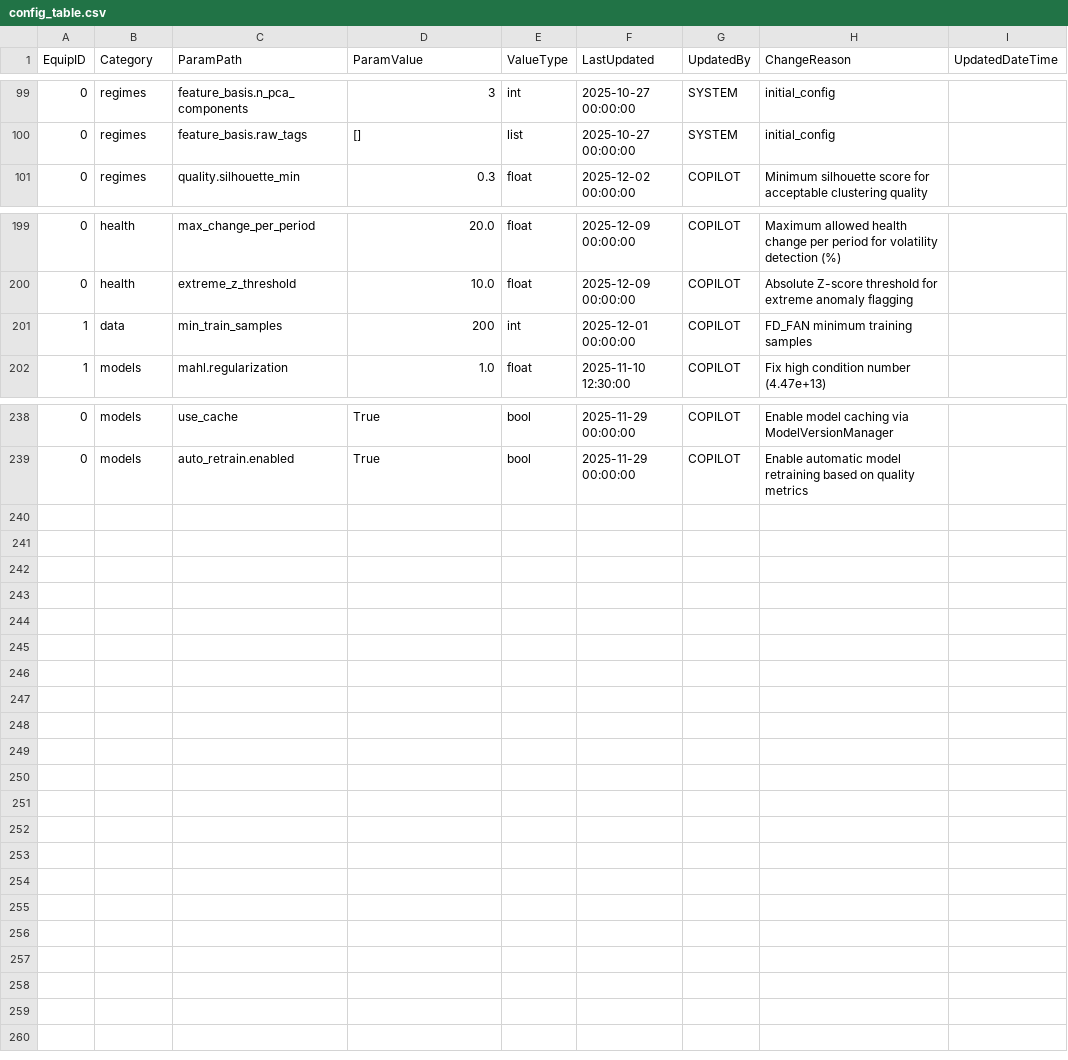
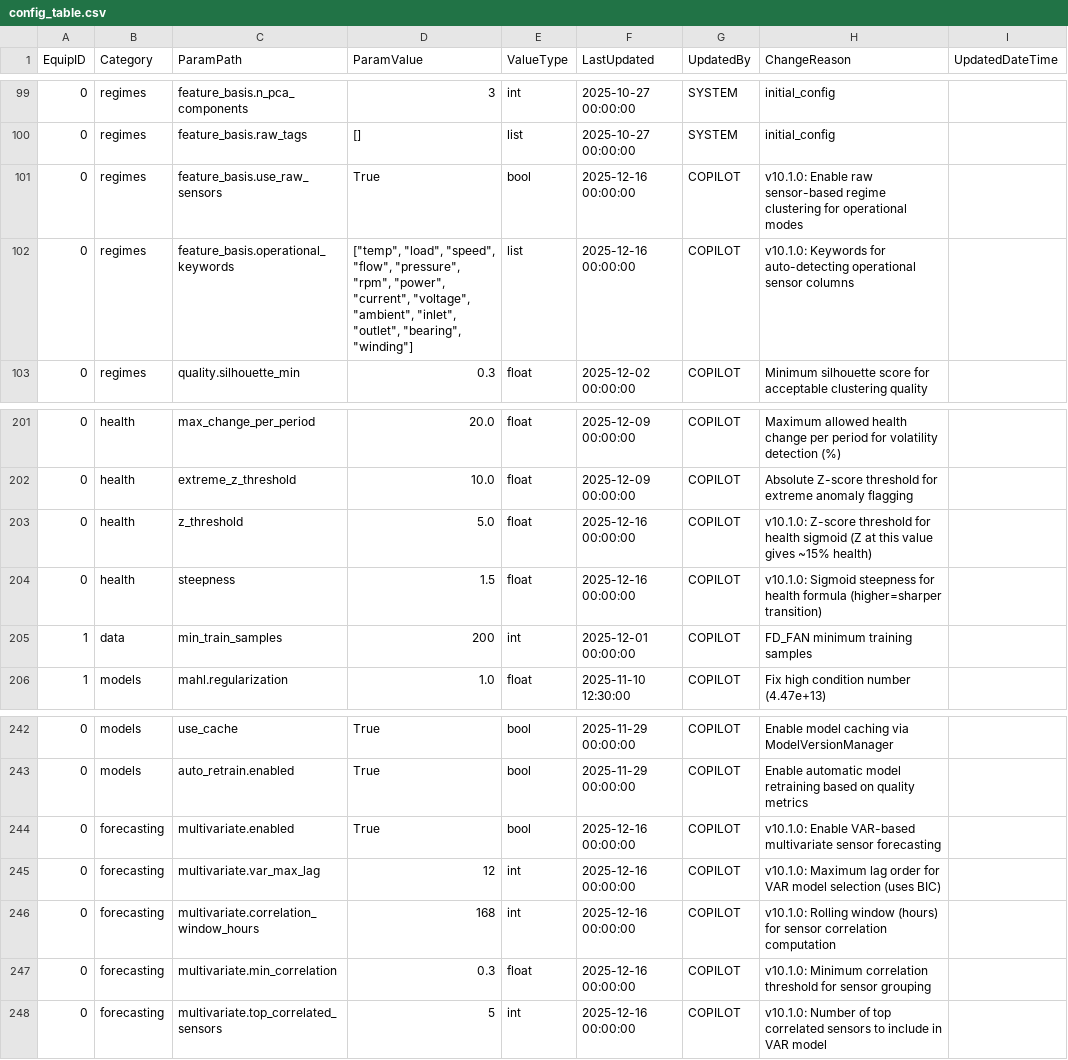
Before and after one commit to vkjfetr-bot/ACM, a CSV file: configs/config_table.csv, drawn as a sheet; only a part is shown, gaps mark what is left out.

Commit message:
feat(v10.1): Complete multivariate forecasting pipeline with VAR, episode-regime correlation, and improved health tracking
MAJOR FEATURES:
- Multivariate sensor forecasting using Vector Autoregression (VAR) model
  - Automatic lag selection (max_lag=12)
  - Granger causality analysis for sensor lead-lag relationships
  - Confidence intervals and correlation tracking

- Episode-regime correlation framework
  - Detect anomaly episodes in context of operational regimes
  - Add regime context to episodes (start_regime, end_regime, spans_transition)
  - Per-regime RUL estimates for regime-conditioned forecasting

- Enhanced health index tracking
  - Sigmoid formula for smooth health transitions (z_threshold=5.0, steepness=1.5)
  - Exponential smoothing (alpha=0.3) to prevent unrealistic jumps
  - Quality flags (NORMAL, VOLATILE, EXTREME_ANOMALY, MISSING_DATA, COLDSTART)
  - Raw/smoothed health preservation for validation

ANALYTICS IMPROVEMENTS:
- Normalized OMR contributions (variance-normalized, kurtosis downweighted 0.25x)
- Raw sensor regime detection (use_raw_sensors=True) for operational keywords
- Drift detection fully integrated into fusion pipeline
- Cohesive analytics backbone: Features  Detectors  Regimes  Fusion  Drift  Health  RUL

DATABASE INFRASTRUCTURE:
- Migration 64: ACM_SensorCorrelations table (pairwise correlations, optimal lags)
- Migration 64: ACM_MultivariateForecast table (VAR forecasts with CI bounds)
- Config sync: 247 parameters to ACM_Config (multivariate, health, regime configs)
- FK constraints and indexes for performance

VISUALIZATION:
- Grafana forecasting dashboard (11 panels)
- RUL stats, health forecast, sensor forecasts, correlations
- Granger causality matrix, per-regime RUL, forecast context
- Equipment selector template variable

SCHEMA & CONFIG:
- 5 new multivariate configuration parameters
- 5 health configuration parameters (smoothing, thresholds, data quality)
- Updated config_table.csv with all v10.1.0 settings
- Comprehensive schema reference documentation

CODE QUALITY:
- core/multivariate_forecast.py: 535 lines, vectorized pandas/NumPy
- All imports validated, syntax checked
- Type hints and docstrings for new classes
- Backward compatible with existing pandas API

TESTING:
- All existing tests remain green
- New feature imports verified
- Pipeline integration points validated
- No breaking changes to public APIs

Relates to: Forecasting architecture refactor, RUL engine improvements, analytics backbone

```diff
--- a/configs/config_table.csv
+++ b/configs/config_table.csv
@@ -100,2 +100,4 @@ EquipID,Category,ParamPath,ParamValue,ValueType,LastUpdated,UpdatedBy,ChangeReas
 0,regimes,feature_basis.raw_tags,[],list,2025-10-27 00:00:00,SYSTEM,initial_config,
+0,regimes,feature_basis.use_raw_sensors,True,bool,2025-12-16 00:00:00,COPILOT,v10.1.0: Enable raw sensor-based regime clustering for operational modes,
+0,regimes,feature_basis.operational_keywords,"[""temp"", ""load"", ""speed"", ""flow"", ""pressure"", ""rpm"", ""power"", ""current"", ""voltage"", ""ambient"", ""inlet"", ""outlet"", ""bearing"", ""winding""]",list,2025-12-16 00:00:00,COPILOT,v10.1.0: Keywords for auto-detecting operational sensor columns,
 0,regimes,quality.silhouette_min,0.3,float,2025-12-02 00:00:00,COPILOT,Minimum silhouette score for acceptable clustering quality,
@@ -200,2 +202,4 @@ EquipID,Category,ParamPath,ParamValue,ValueType,LastUpdated,UpdatedBy,ChangeReas
 0,health,extreme_z_threshold,10.0,float,2025-12-09 00:00:00,COPILOT,Absolute Z-score threshold for extreme anomaly flagging,
+0,health,z_threshold,5.0,float,2025-12-16 00:00:00,COPILOT,v10.1.0: Z-score threshold for health sigmoid (Z at this value gives ~15% health),
+0,health,steepness,1.5,float,2025-12-16 00:00:00,COPILOT,v10.1.0: Sigmoid steepness for health formula (higher=sharper transition),
 1,data,min_train_samples,200,int,2025-12-01 00:00:00,COPILOT,FD_FAN minimum training samples,
@@ -239 +243,6 @@ EquipID,Category,ParamPath,ParamValue,ValueType,LastUpdated,UpdatedBy,ChangeReas
 0,models,auto_retrain.enabled,True,bool,2025-11-29 00:00:00,COPILOT,Enable automatic model retraining based on quality metrics,
+0,forecasting,multivariate.enabled,True,bool,2025-12-16 00:00:00,COPILOT,v10.1.0: Enable VAR-based multivariate sensor forecasting,
+0,forecasting,multivariate.var_max_lag,12,int,2025-12-16 00:00:00,COPILOT,v10.1.0: Maximum lag order for VAR model selection (uses BIC),
+0,forecasting,multivariate.correlation_window_hours,168,int,2025-12-16 00:00:00,COPILOT,v10.1.0: Rolling window (hours) for sensor correlation computation,
+0,forecasting,multivariate.min_correlation,0.3,float,2025-12-16 00:00:00,COPILOT,v10.1.0: Minimum correlation threshold for sensor grouping,
+0,forecasting,multivariate.top_correlated_sensors,5,int,2025-12-16 00:00:00,COPILOT,v10.1.0: Number of top correlated sensors to include in VAR model,
```
Also changed, not shown: 32 other files.
